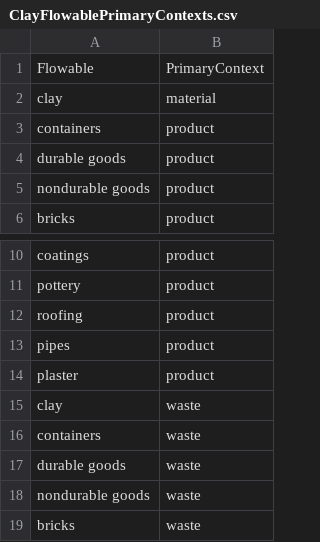
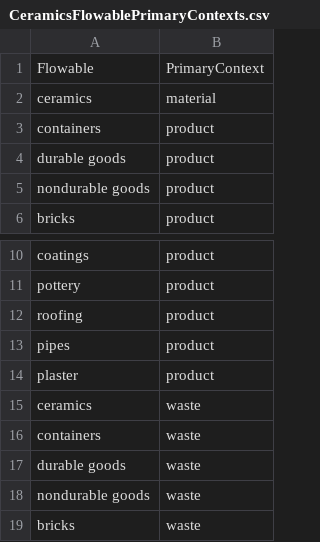
Before and after one commit to USEPA/materialflowlist, a CSV file: materialflowlist/input/CeramicsFlowablePrimaryContexts.csv (was materialflowlist/input/ClayFlowablePrimaryContexts.csv), drawn as a sheet; only a part is shown, gaps mark what is left out.

```diff
--- a/materialflowlist/input/ClayFlowablePrimaryContexts.csv
+++ b/materialflowlist/input/CeramicsFlowablePrimaryContexts.csv
@@ -1,3 +1,3 @@
 Flowable,PrimaryContext
-clay,material
+ceramics,material
 containers,product
@@ -14,3 +14,3 @@ pipes,product
 plaster,product
-clay,waste
+ceramics,waste
 containers,waste
```
Also changed, not shown: materialflowlist/input/Contexts.csv, materialflowlist/output/MaterialFlowList0.0.1_all.csv, 2 other files.
